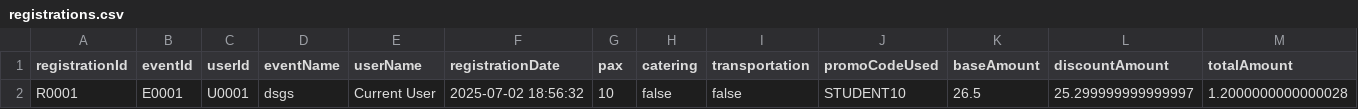
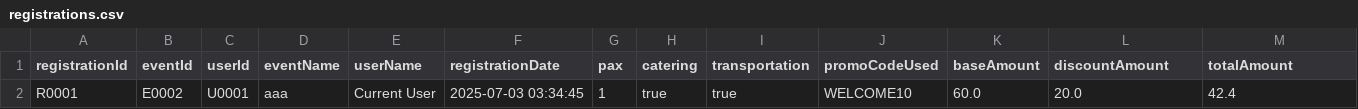
Before and after one commit to x-uaaan/T2510-OOAD, a CSV file: csv/registrations.csv, drawn as a sheet; only a part is shown; the diff names each change by its address in the sheet, - before the commit and + after, or states it on an @@ line.

Commit message:
Refactor event management and user handling
- Updated EventDetailsWindow to include userType for conditional button display.
- Enhanced EventManagementApp to integrate a login flow, setting userType based on login credentials.
- Modified UserCSVManager to assign platform vouchers based on userType without creating new vouchers.
- Adjusted VoucherListWindow to filter available vouchers based on userType eligibility.
- Updated CSV files to reflect changes in event registrations and user data.

```diff
--- a/csv/registrations.csv
+++ b/csv/registrations.csv
-B2 (eventId): E0001
+B2 (eventId): E0002
-D2 (eventName): dsgs
+D2 (eventName): aaa
-F2 (registrationDate): 2025-07-02 18:56:32
+F2 (registrationDate): 2025-07-03 03:34:45
-G2 (pax): 10
+G2 (pax): 1
-H2 (catering): false
+H2 (catering): true
-I2 (transportation): false
+I2 (transportation): true
-J2 (promoCodeUsed): STUDENT10
+J2 (promoCodeUsed): WELCOME10
-K2 (baseAmount): 26.5
+K2 (baseAmount): 60.0
-L2 (discountAmount): 25.299999999999997
+L2 (discountAmount): 20.0
-M2 (totalAmount): 1.2000000000000028
+M2 (totalAmount): 42.4
```
Also changed, not shown: csv/attendance.csv, csv/events.csv, 17 other files.
